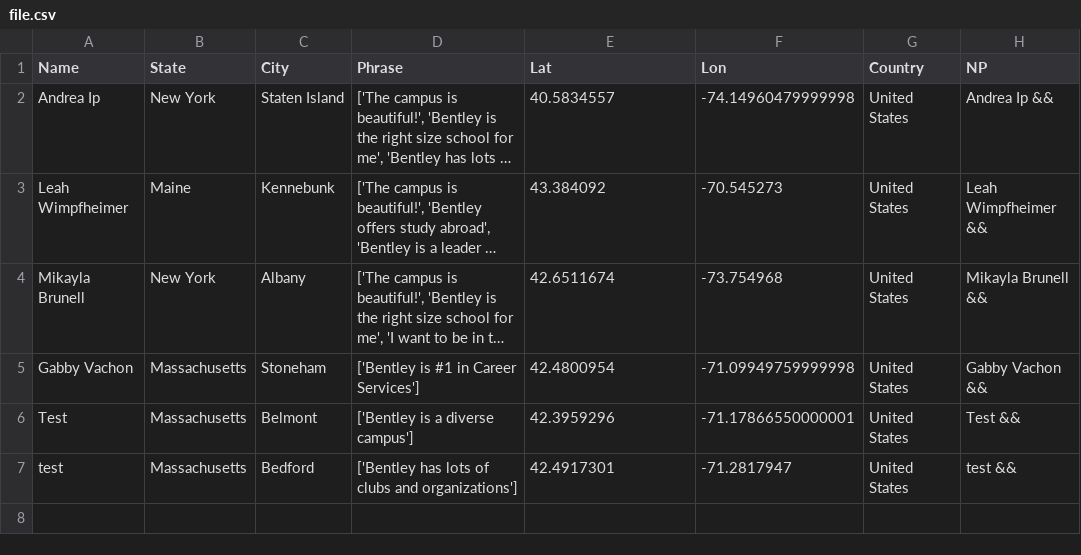
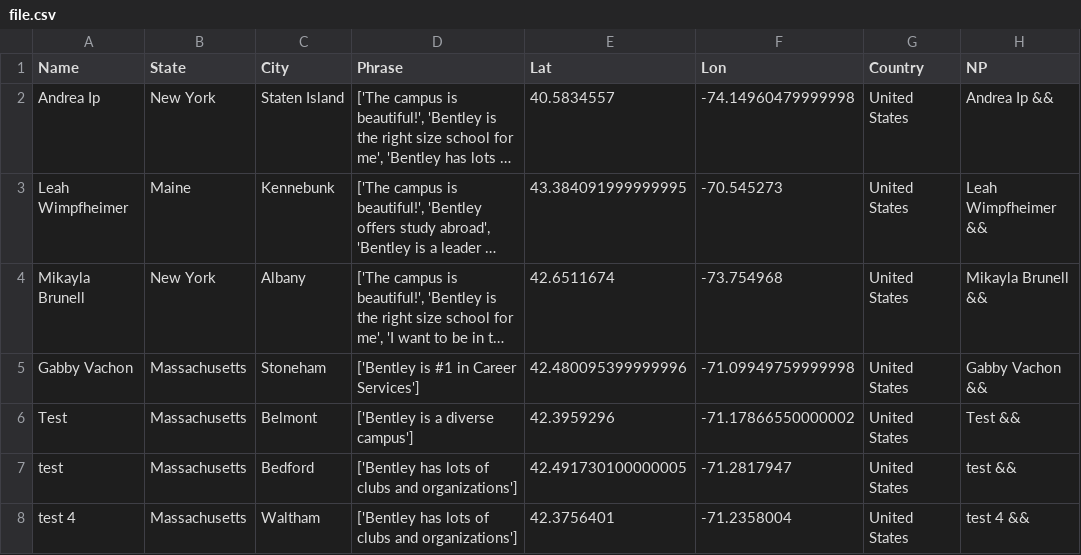
Before and after one commit to ajinkyadeshmukh23/bentleyopenhouse, a CSV file: file.csv, drawn as a sheet; long unchanged cells end in …; the diff names each change by its address in the sheet, - before the commit and + after, or states it on an @@ line.

Commit message:
python update 2

```diff
--- a/file.csv
+++ b/file.csv
-E3 (Lat): 43.384092
+E3 (Lat): 43.384091999999995
-E5 (Lat): 42.4800954
+E5 (Lat): 42.480095399999996
-F6 (Lon): -71.17866550000001
+F6 (Lon): -71.17866550000002
-E7 (Lat): 42.4917301
+E7 (Lat): 42.491730100000005
+row 8: test 4 | Massachusetts | Waltham | ['Bentley has lots of clubs and organizations'] | 42.3756401 | -71.2358004 | United States | test 4 &&
```
